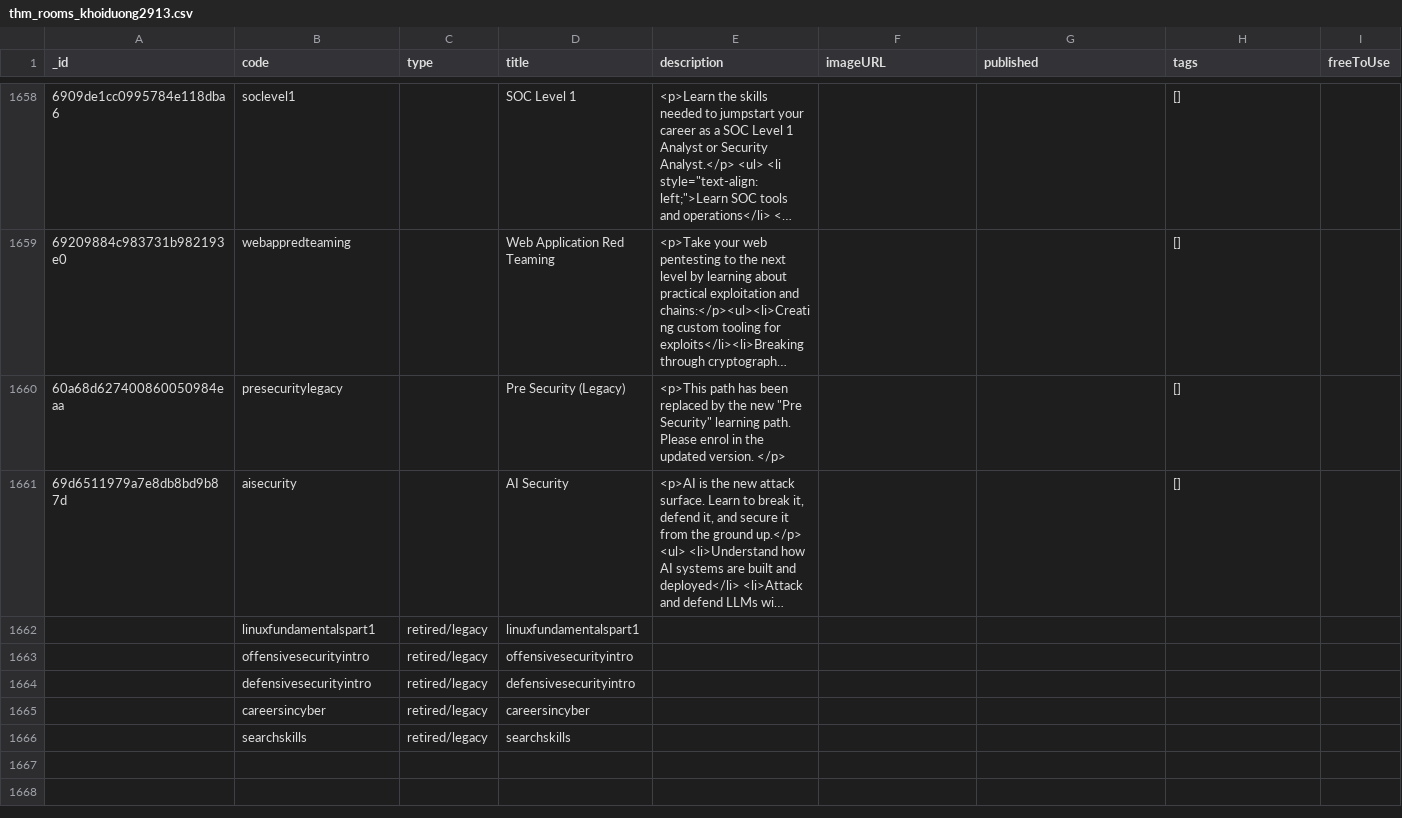
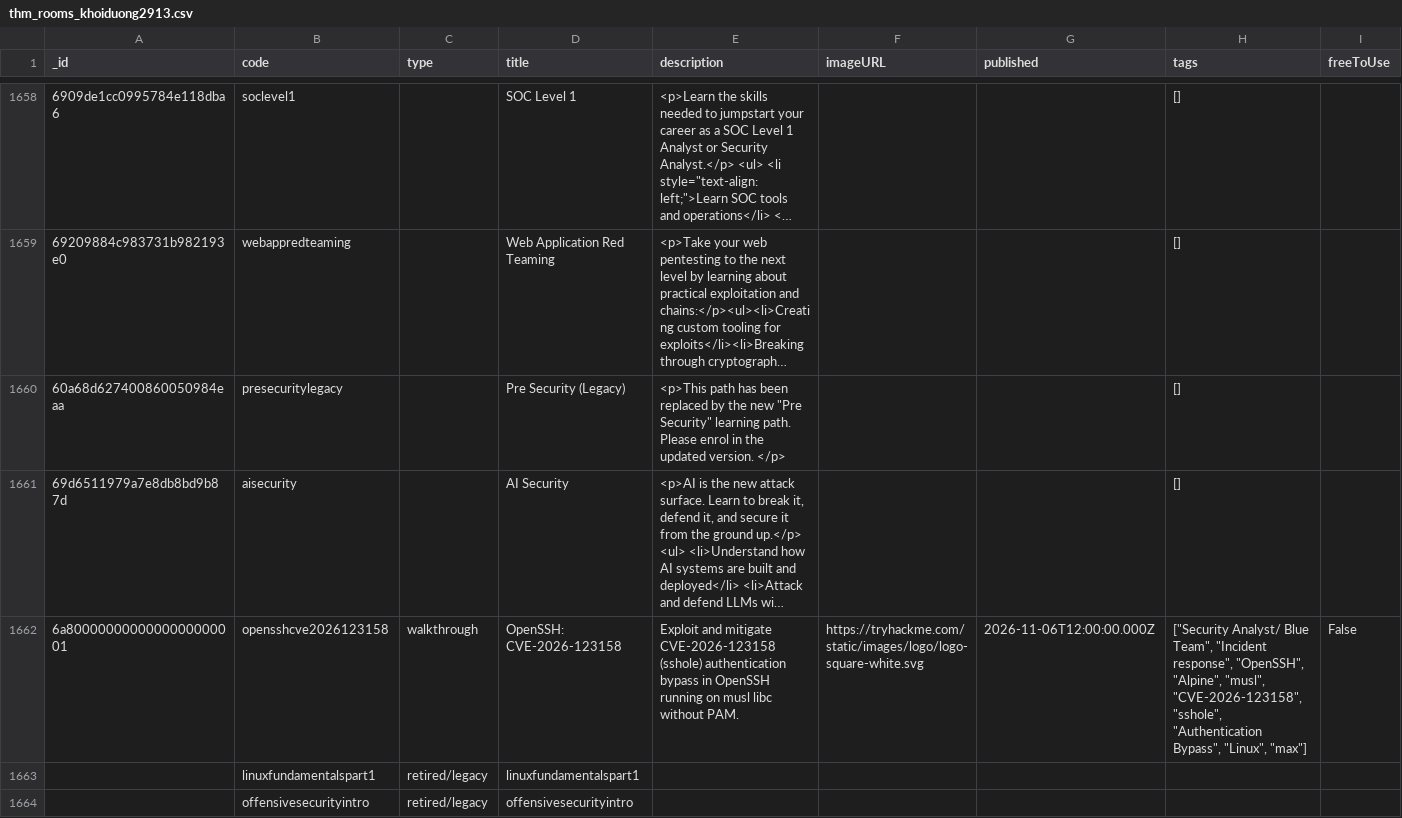
Before and after one commit to MynameisKoi/CTF, a CSV file: THM/thm_rooms_khoiduong2913.csv, drawn as a sheet; only a part is shown, gaps mark what is left out; the shorter side is filled out with more unchanged rows; long unchanged cells end in …; rows hold the shown columns only; the diff names each change by its address in the sheet, - before the commit and + after, or states it on an @@ line.

Commit message:
feat: add dedicated MAX plan filter and badge, index opensshcve2026123158

```diff
--- a/THM/thm_rooms_khoiduong2913.csv
+++ b/THM/thm_rooms_khoiduong2913.csv
+row 1662: 6a8000000000000000000001 | opensshcve2026123158 | walkthrough | OpenSSH: CVE-2026-123158 | Exploit and mitigate CVE-2026-123158 (sshole) authentication bypass in OpenSSH running on musl libc without PAM. | https://tryhackme.com/static/images/logo/logo-square-white.svg | 2026-11-06T12:00:00.000Z | ["Security Analyst/ Blue Team", "Incident response", "OpenSSH", "Alpine", "musl", "CVE-2026-123158", "sshole", "Authentication Bypass", "Linux", "max"] | False
```
Also changed, not shown: 5 other files.
